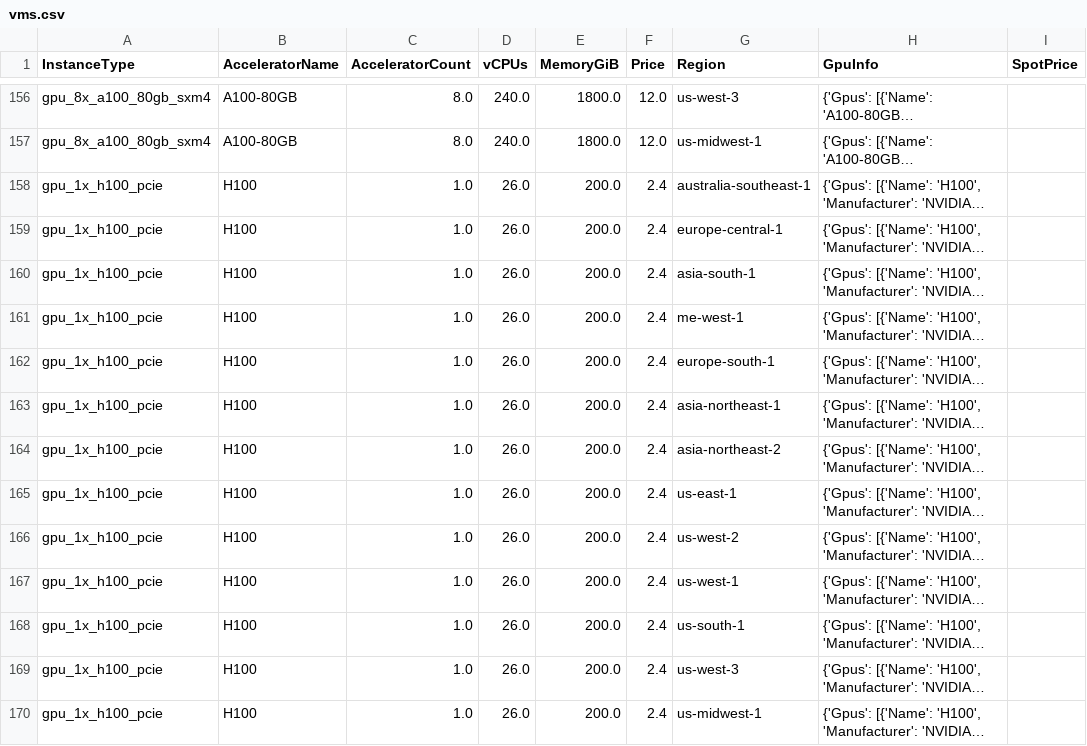
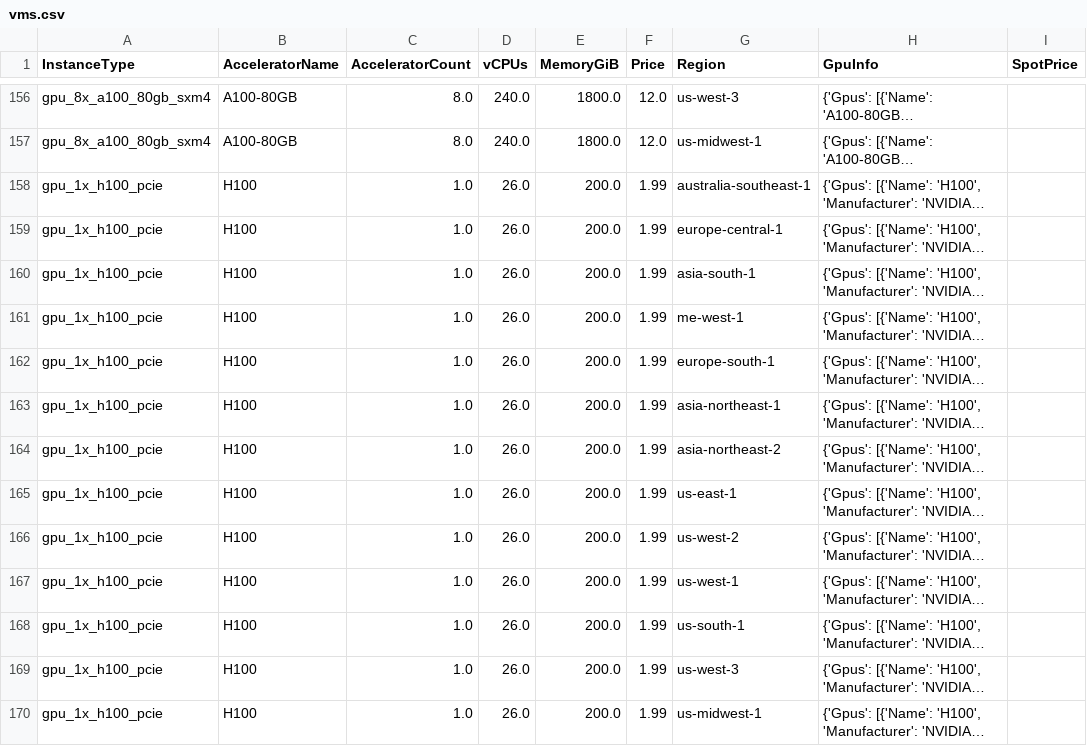
Before and after one commit to skypilot-org/skypilot-catalog, a CSV file: catalogs/v5/lambda/vms.csv, drawn as a sheet; only a part is shown, gaps mark what is left out; long unchanged cells end in …; the diff names each change by its address in the sheet, - before the commit and + after, or states it on an @@ line.

Commit message:
Update Lambda H100 price to $1.99
https://twitter.com/stephenbalaban/status/1669418319789604868

and verified new price in console.

```diff
--- a/catalogs/v5/lambda/vms.csv
+++ b/catalogs/v5/lambda/vms.csv
-F158:F170 (Price): 2.4
+F158:F170 (Price): 1.99
```
